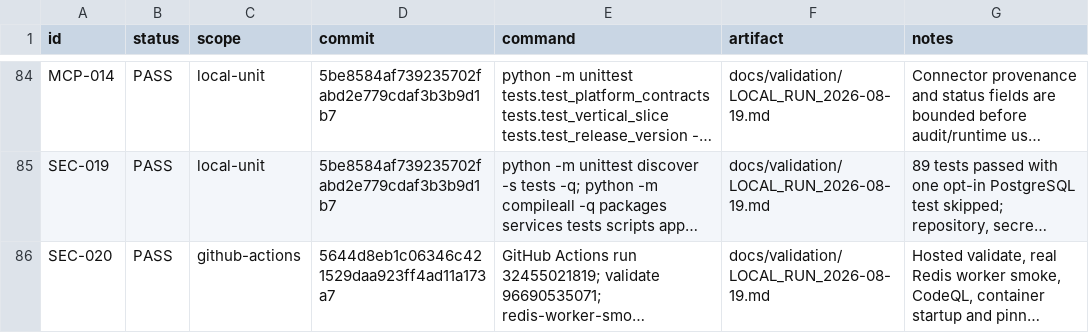
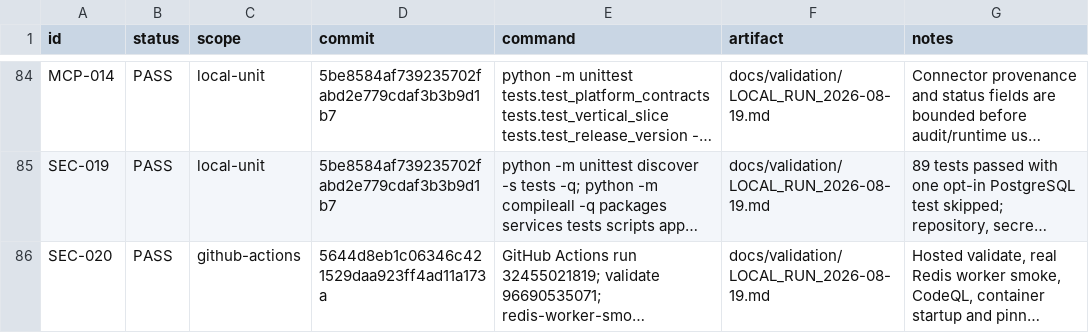
Before and after one commit to yoAkyoku/enterprise-ai-copilot, a CSV file: docs/validation/evidence-index.csv, drawn as a sheet; only a part is shown, gaps mark what is left out; long unchanged cells end in …; the diff names each change by its address in the sheet, - before the commit and + after, or states it on an @@ line.

Commit message:
docs: correct hosted evidence commit binding

```diff
--- a/docs/validation/evidence-index.csv
+++ b/docs/validation/evidence-index.csv
-D86 (commit): 5644d8eb1c06346c421529daa923ff4ad11a173a7
+D86 (commit): 5644d8eb1c06346c421529daa923ff4ad11a173a
```
Also changed, not shown: 2 other files.
